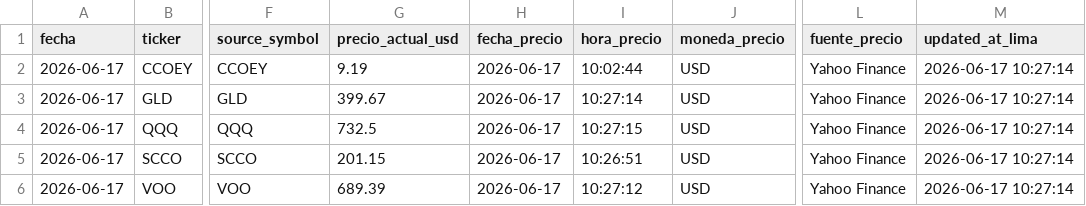
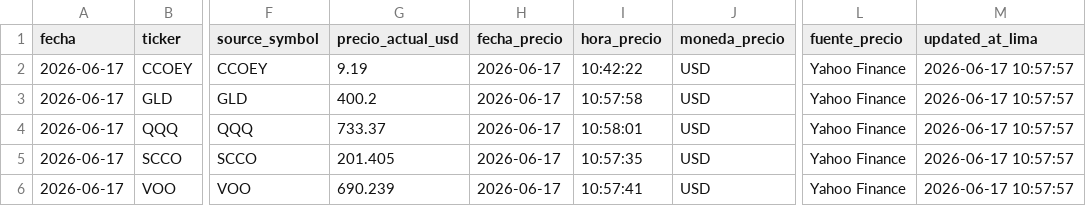
Before and after one commit to eduardova2892/FinanzasApp-2026, a CSV file: data/market_prices_portfolio.csv, drawn as a sheet; only a part is shown, gaps mark what is left out; the diff names each change by its address in the sheet, - before the commit and + after, or states it on an @@ line.

Commit message:
data: actualizar precios IBKR

```diff
--- a/data/market_prices_portfolio.csv
+++ b/data/market_prices_portfolio.csv
-I2 (hora_precio): 10:02:44
+I2 (hora_precio): 10:42:22
-M2:M6 (updated_at_lima): 2026-06-17 10:27:14
+M2:M6 (updated_at_lima): 2026-06-17 10:57:57
-G3 (precio_actual_usd): 399.67
+G3 (precio_actual_usd): 400.2
-I3 (hora_precio): 10:27:14
+I3 (hora_precio): 10:57:58
-G4 (precio_actual_usd): 732.5
+G4 (precio_actual_usd): 733.37
-I4 (hora_precio): 10:27:15
+I4 (hora_precio): 10:58:01
-G5 (precio_actual_usd): 201.15
+G5 (precio_actual_usd): 201.405
-I5 (hora_precio): 10:26:51
+I5 (hora_precio): 10:57:35
-G6 (precio_actual_usd): 689.39
+G6 (precio_actual_usd): 690.239
-I6 (hora_precio): 10:27:12
+I6 (hora_precio): 10:57:41
```
Also changed, not shown: data/market_prices_portfolio_history.csv.
